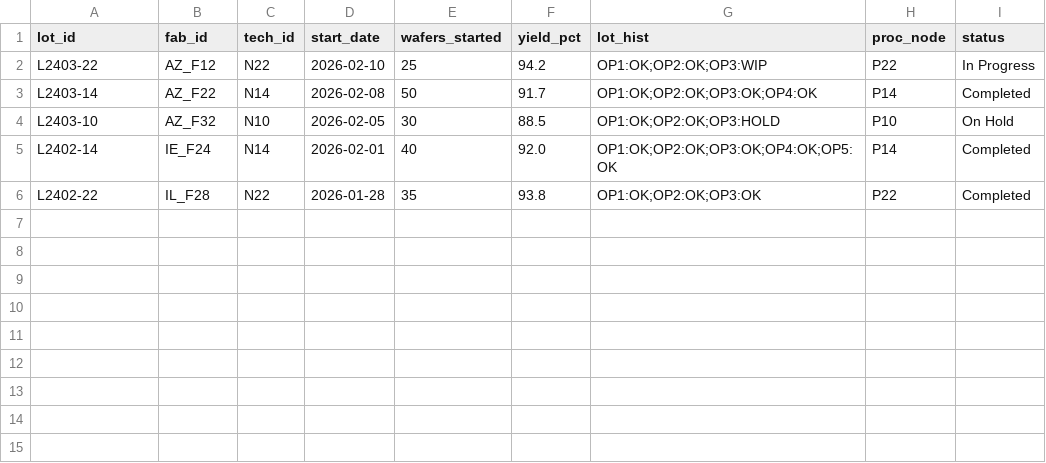
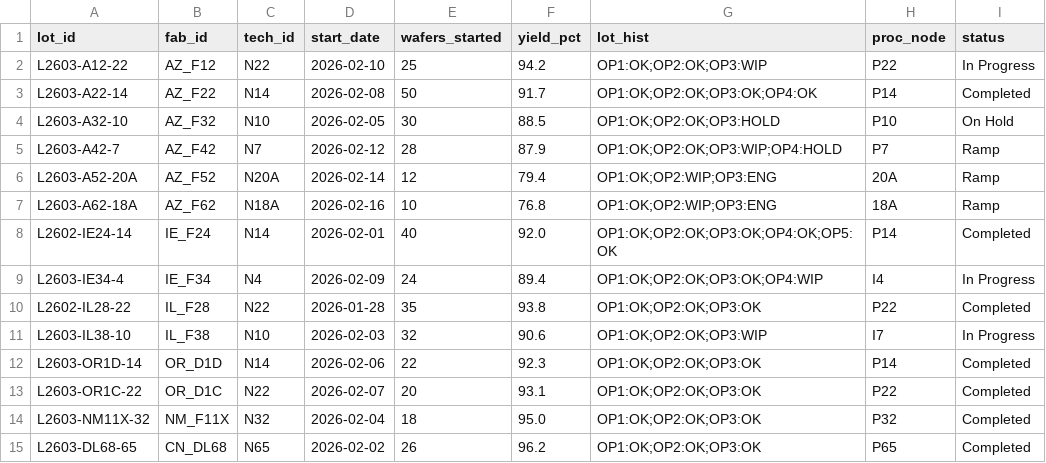
Before and after one commit to marlondridley/openai_fde, a CSV file: semiconductor_data/production_lot.csv, drawn as a sheet.

```diff
--- a/semiconductor_data/production_lot.csv
+++ b/semiconductor_data/production_lot.csv
@@ -1,6 +1,15 @@
 lot_id,fab_id,tech_id,start_date,wafers_started,yield_pct,lot_hist,proc_node,status
-L2403-22,AZ_F12,N22,2026-02-10,25,94.2,"OP1:OK;OP2:OK;OP3:WIP",P22,In Progress
-L2403-14,AZ_F22,N14,2026-02-08,50,91.7,"OP1:OK;OP2:OK;OP3:OK;OP4:OK",P14,Completed
-L2403-10,AZ_F32,N10,2026-02-05,30,88.5,"OP1:OK;OP2:OK;OP3:HOLD",P10,On Hold
-L2402-14,IE_F24,N14,2026-02-01,40,92.0,"OP1:OK;OP2:OK;OP3:OK;OP4:OK;OP5:OK",P14,Completed
-L2402-22,IL_F28,N22,2026-01-28,35,93.8,"OP1:OK;OP2:OK;OP3:OK",P22,Completed
+L2603-A12-22,AZ_F12,N22,2026-02-10,25,94.2,OP1:OK;OP2:OK;OP3:WIP,P22,In Progress
+L2603-A22-14,AZ_F22,N14,2026-02-08,50,91.7,OP1:OK;OP2:OK;OP3:OK;OP4:OK,P14,Completed
+L2603-A32-10,AZ_F32,N10,2026-02-05,30,88.5,OP1:OK;OP2:OK;OP3:HOLD,P10,On Hold
+L2603-A42-7,AZ_F42,N7,2026-02-12,28,87.9,OP1:OK;OP2:OK;OP3:WIP;OP4:HOLD,P7,Ramp
+L2603-A52-20A,AZ_F52,N20A,2026-02-14,12,79.4,OP1:OK;OP2:WIP;OP3:ENG,20A,Ramp
+L2603-A62-18A,AZ_F62,N18A,2026-02-16,10,76.8,OP1:OK;OP2:WIP;OP3:ENG,18A,Ramp
+L2602-IE24-14,IE_F24,N14,2026-02-01,40,92.0,OP1:OK;OP2:OK;OP3:OK;OP4:OK;OP5:OK,P14,Completed
+L2603-IE34-4,IE_F34,N4,2026-02-09,24,89.4,OP1:OK;OP2:OK;OP3:OK;OP4:WIP,I4,In Progress
+L2602-IL28-22,IL_F28,N22,2026-01-28,35,93.8,OP1:OK;OP2:OK;OP3:OK,P22,Completed
+L2603-IL38-10,IL_F38,N10,2026-02-03,32,90.6,OP1:OK;OP2:OK;OP3:WIP,I7,In Progress
+L2603-OR1D-14,OR_D1D,N14,2026-02-06,22,92.3,OP1:OK;OP2:OK;OP3:OK,P14,Completed
+L2603-OR1C-22,OR_D1C,N22,2026-02-07,20,93.1,OP1:OK;OP2:OK;OP3:OK,P22,Completed
+L2603-NM11X-32,NM_F11X,N32,2026-02-04,18,95.0,OP1:OK;OP2:OK;OP3:OK,P32,Completed
+L2603-DL68-65,CN_DL68,N65,2026-02-02,26,96.2,OP1:OK;OP2:OK;OP3:OK,P65,Completed
```
Also changed, not shown: semiconductor_data/fab.csv, semiconductor_data/fab_capability.csv, 3 other files.
